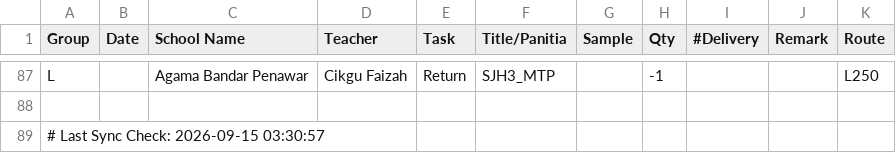
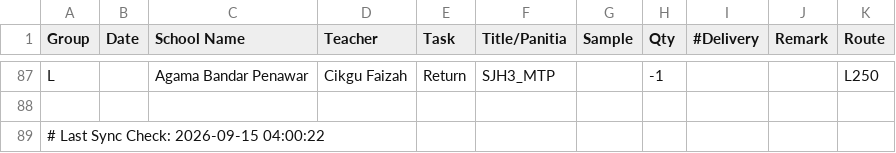
Before and after one commit to myscholar2298-coder/Logistic-Matrix, a CSV file: Extract_Dispatch_Data.csv, drawn as a sheet; only a part is shown, gaps mark what is left out.

Commit message:
Automated CSV update via Task Scheduler at 2026-09-15 04:00:22

```diff
--- a/Extract_Dispatch_Data.csv
+++ b/Extract_Dispatch_Data.csv
@@ -88,2 +88,2 @@ L,,Agama Bandar Penawar,Cikgu Faizah,Return,SJH3_MTP,,-1,,,L250
 
-# Last Sync Check: 2026-09-15 03:30:57
+# Last Sync Check: 2026-09-15 04:00:22
```
